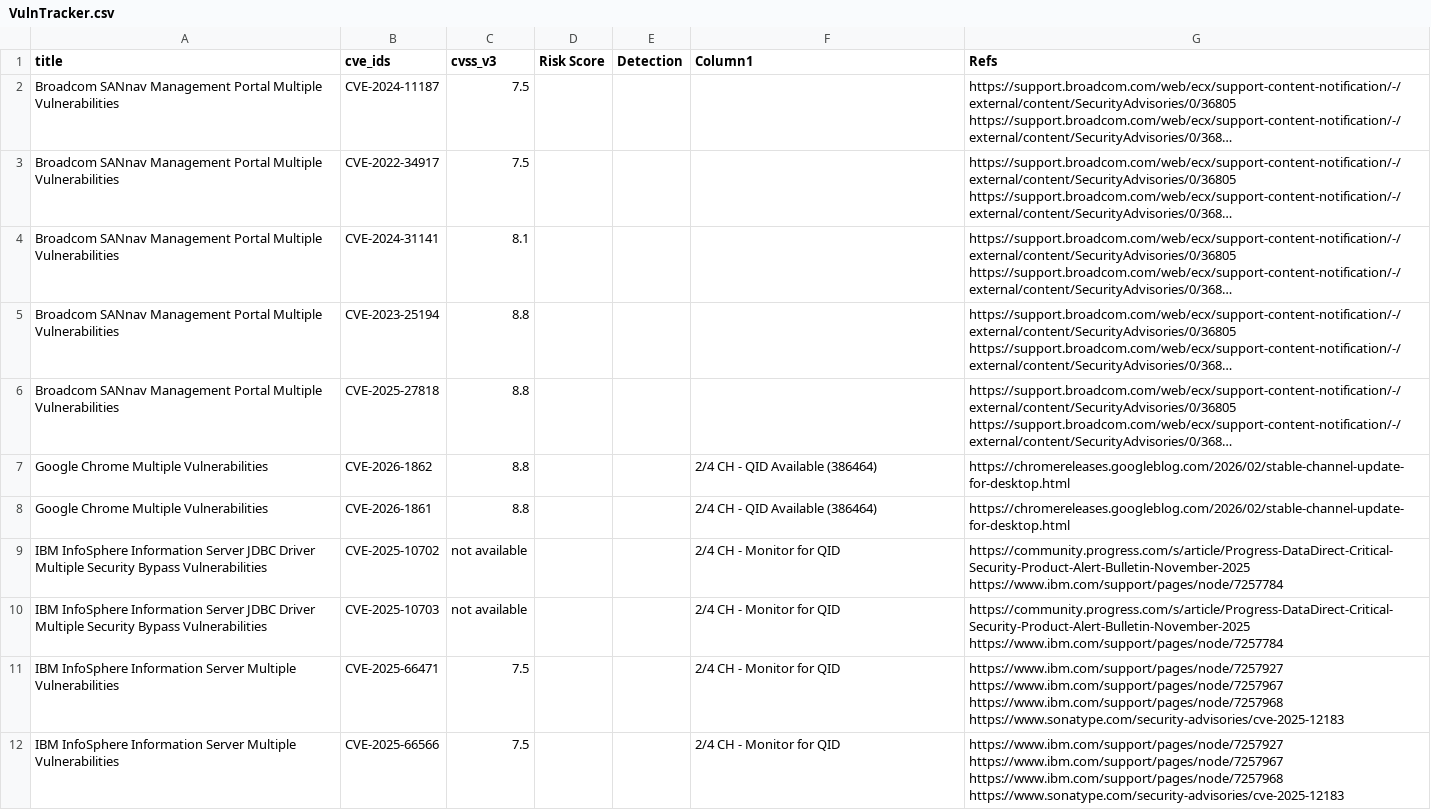
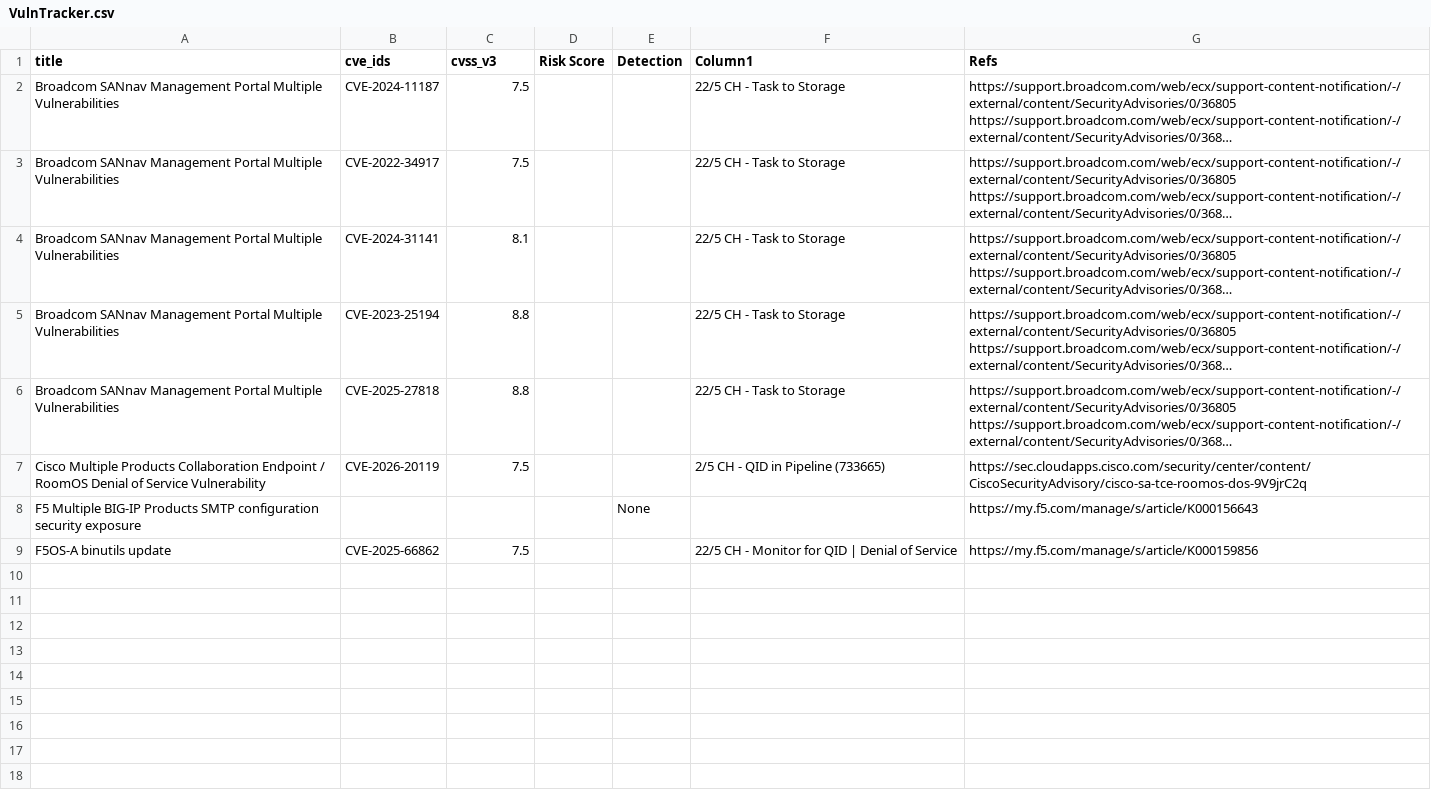
Before and after one commit to SimminsVuln/temprepo, a CSV file: VulnTracker.csv, drawn as a sheet; long unchanged cells end in …; removed rows and columns are numbered as before the commit, all else as after; ↵ is a line break in a cell; the diff names each change by its address in the sheet, - before the commit and + after, or states it on an @@ line.

Commit message:
Add files via upload

```diff
--- a/VulnTracker.csv
+++ b/VulnTracker.csv
-F2:F6 (Column1): (empty)
+F2:F6 (Column1): 22/5 CH - Task to Storage
-row 7: Google Chrome Multiple Vulnerabilities | CVE-2026-1862 | 8.8 |  |  | 2/4 CH - QID Available (386464) | https://chromereleases.googleblog.com/2026/02/stable-channel-update-for-desktop.html
-row 8: Google Chrome Multiple Vulnerabilities | CVE-2026-1861 | 8.8 |  |  | 2/4 CH - QID Available (386464) | https://chromereleases.googleblog.com/2026/02/stable-channel-update-for-desktop.html
-row 9: IBM InfoSphere Information Server JDBC Driver Multiple Security Bypass Vulnerabilities | CVE-2025-10702 | not available |  |  | 2/4 CH - Monitor for QID | https://community.progress.com/s/article/Progress-DataDirect-Critical-Security-Product-Alert-Bulletin-November-2025 ↵ https://www.ibm.com/support/pages/node/7257784
-row 10: IBM InfoSphere Information Server JDBC Driver Multiple Security Bypass Vulnerabilities | CVE-2025-10703 | not available |  |  | 2/4 CH - Monitor for QID | https://community.progress.com/s/article/Progress-DataDirect-Critical-Security-Product-Alert-Bulletin-November-2025 ↵ https://www.ibm.com/support/pages/node/7257784
-row 11: IBM InfoSphere Information Server Multiple Vulnerabilities | CVE-2025-66471 | 7.5 |  |  | 2/4 CH - Monitor for QID | https://www.ibm.com/support/pages/node/7257927 ↵ https://www.ibm.com/support/pages/node/7257967 ↵ https://www.ibm.com/support/pages/node/7257968 ↵ https://www.sonatype.com/security-advisories/cve-2025-12183
-row 12: IBM InfoSphere Information Server Multiple Vulnerabilities | CVE-2025-66566 | 7.5 |  |  | 2/4 CH - Monitor for QID | https://www.ibm.com/support/pages/node/7257927 ↵ https://www.ibm.com/support/pages/node/7257967 ↵ https://www.ibm.com/support/pages/node/7257968 ↵ https://www.sonatype.com/security-advisories/cve-2025-12183
+row 7: Cisco Multiple Products Collaboration Endpoint / RoomOS Denial of Service Vulnerability | CVE-2026-20119 | 7.5 |  |  | 2/5 CH - QID in Pipeline (733665) | https://sec.cloudapps.cisco.com/security/center/content/CiscoSecurityAdvisory/cisco-sa-tce-roomos-dos-9V9jrC2q
+row 8: F5 Multiple BIG-IP Products SMTP configuration security exposure |  |  |  | None |  | https://my.f5.com/manage/s/article/K000156643
+row 9: F5OS-A binutils update | CVE-2025-66862 | 7.5 |  |  | 22/5 CH - Monitor for QID | Denial of Service | https://my.f5.com/manage/s/article/K000159856
```
